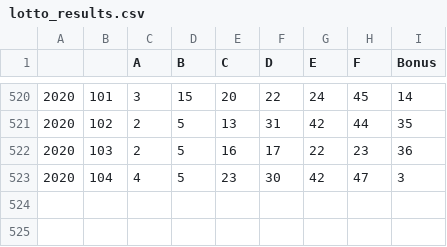
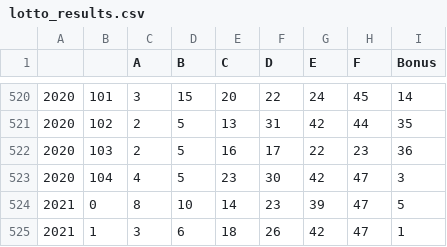
Before and after one commit to killfoley/Lotto-Scraping, a CSV file: lotto_results.csv, drawn as a sheet; only a part is shown, gaps mark what is left out; the diff names each change by its address in the sheet, - before the commit and + after, or states it on an @@ line.

Commit message:
Added code for 2021 results

```diff
--- a/lotto_results.csv
+++ b/lotto_results.csv
+row 524: 2021 | 0 | 8 | 10 | 14 | 23 | 39 | 47 | 5
+row 525: 2021 | 1 | 3 | 6 | 18 | 26 | 42 | 47 | 1
```
Also changed, not shown: 1 other file.
